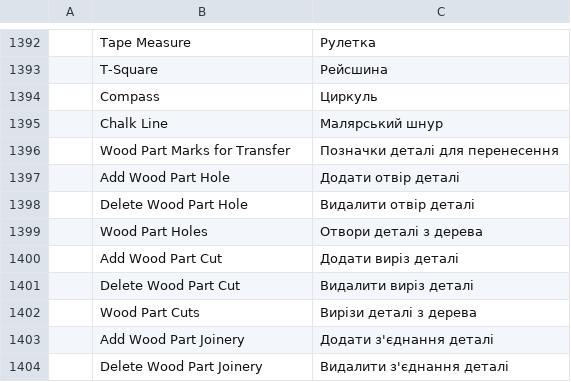
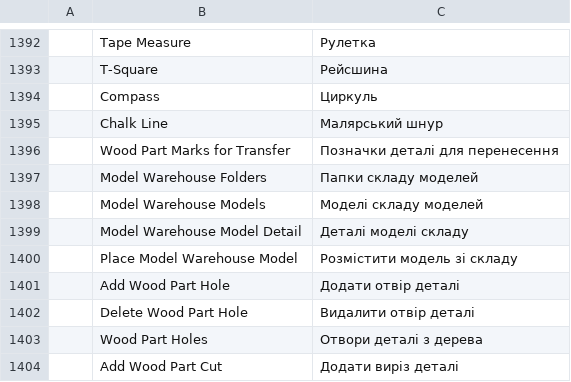
Before and after one commit to Vbwarrior/cadcraft, a TSV file: crates/ui-egui/src/i18n/uk.tsv, drawn as a sheet; only a part is shown, gaps mark what is left out; the shorter side is filled out with more unchanged rows.

```diff
--- a/crates/ui-egui/src/i18n/uk.tsv
+++ b/crates/ui-egui/src/i18n/uk.tsv
@@ -1396,2 +1396,6 @@
 	Wood Part Marks for Transfer	Позначки деталі для перенесення
+	Model Warehouse Folders	Папки складу моделей
+	Model Warehouse Models	Моделі складу моделей
+	Model Warehouse Model Detail	Деталі моделі складу
+	Place Model Warehouse Model	Розмістити модель зі складу
 	Add Wood Part Hole	Додати отвір деталі
```
Also changed, not shown: 17 other files.
